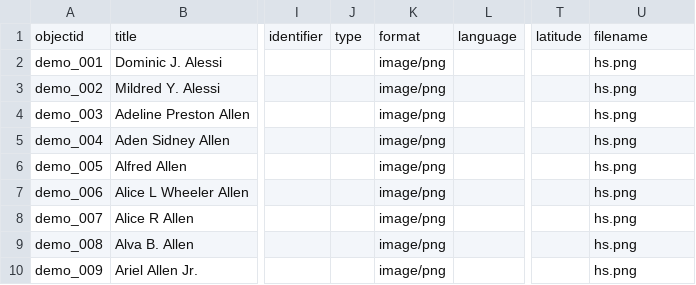
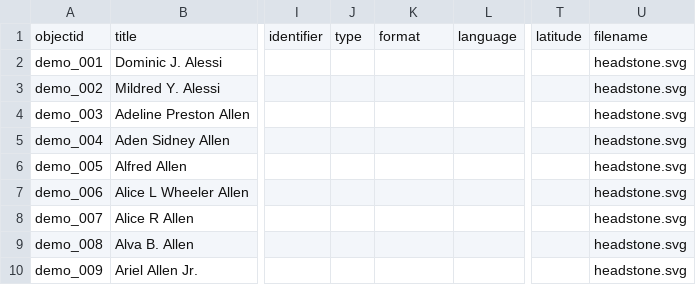
Before and after one commit to vvca315/vvc, a CSV file: _data/demo-metadata.csv, drawn as a sheet; only a part is shown, gaps mark what is left out; the diff names each change by its address in the sheet, - before the commit and + after, or states it on an @@ line.

Commit message:
Add files via upload

```diff
--- a/_data/demo-metadata.csv
+++ b/_data/demo-metadata.csv
-K2:K10: image/png
+K2:K10: (empty)
-U2:U10: hs.png
+U2:U10: headstone.svg
```
